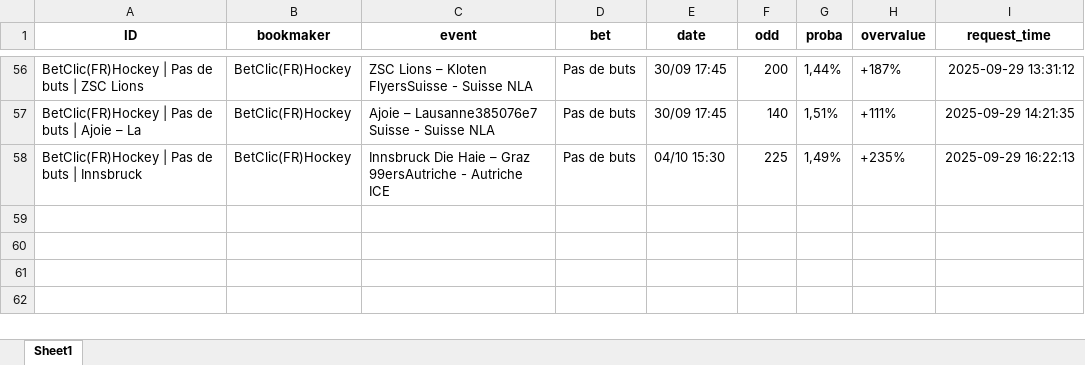
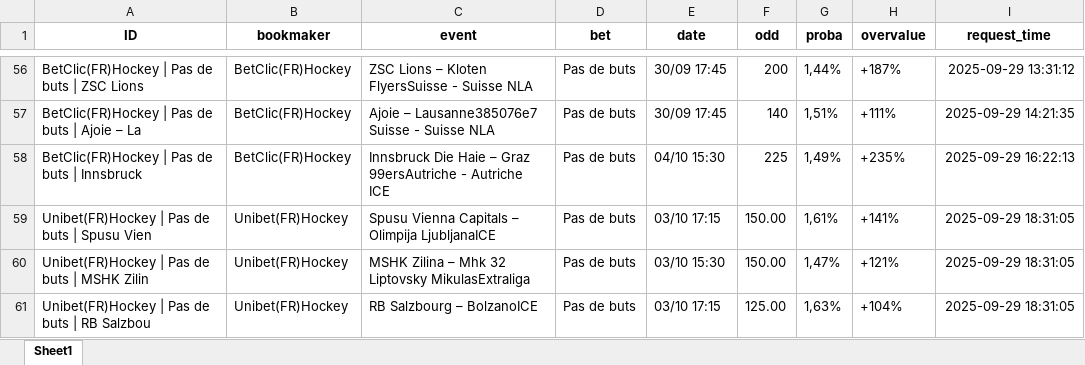
Before and after one commit to mdujardin3007/betting_scrapping, an Excel workbook: data/valuebets_database_2025-09-29.xlsx, sheet Sheet1, drawn as a sheet; only a part is shown, gaps mark what is left out; values as stored, in another font and other column widths than the file's, no borders; the diff names each change by its address in the sheet, - before the commit and + after, or states it on an @@ line.

Commit message:
Mise à jour des données valuebets

```diff
--- a/data/valuebets_database_2025-09-29.xlsx (sheet Sheet1)
+++ b/data/valuebets_database_2025-09-29.xlsx (sheet Sheet1)
+row 59: Unibet(FR)Hockey | Pas de buts | Spusu Vien | Unibet(FR)Hockey | Spusu Vienna Capitals – Olimpija LjubljanaICE | Pas de buts | 03/10 17:15 | 150.00 | 1,61% | +141% | 2025-09-29 18:31:05
+row 60: Unibet(FR)Hockey | Pas de buts | MSHK Zilin | Unibet(FR)Hockey | MSHK Zilina – Mhk 32 Liptovsky MikulasExtraliga | Pas de buts | 03/10 15:30 | 150.00 | 1,47% | +121% | 2025-09-29 18:31:05
+row 61: Unibet(FR)Hockey | Pas de buts | RB Salzbou | Unibet(FR)Hockey | RB Salzbourg – BolzanoICE | Pas de buts | 03/10 17:15 | 125.00 | 1,63% | +104% | 2025-09-29 18:31:05
```
